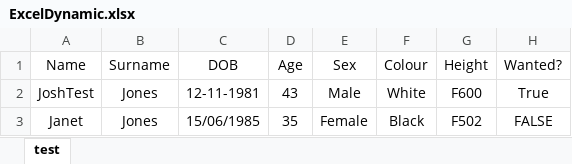
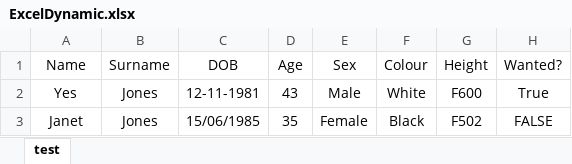
Before and after one commit to RyanW84/Excel-Reader, an Excel workbook: Data/ExcelDynamic.xlsx, sheet test, drawn as a sheet; values as stored, in another font and other column widths than the file's, no borders; the diff names each change by its address in the sheet, - before the commit and + after, or states it on an @@ line.

```diff
--- a/Data/ExcelDynamic.xlsx (sheet test)
+++ b/Data/ExcelDynamic.xlsx (sheet test)
-A2 (Name): JoshTest
+A2 (Name): Yes
```
Also changed, not shown: 5 other files.
